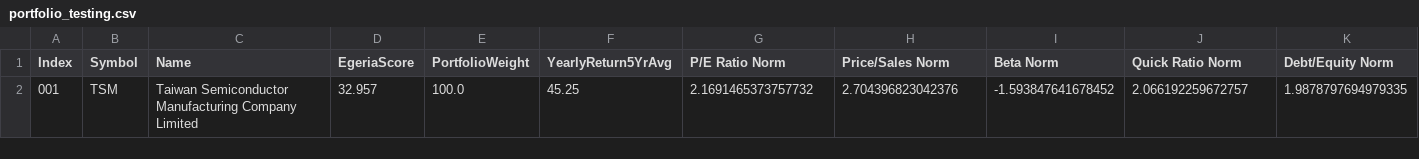
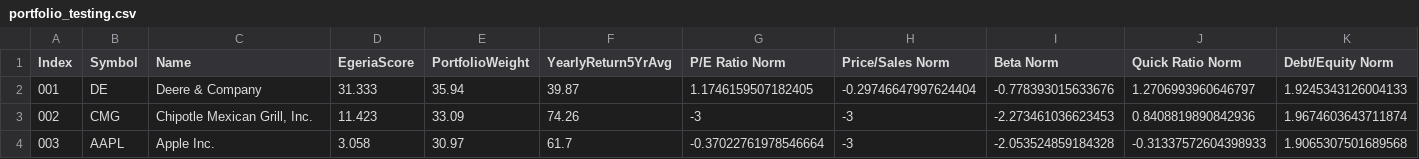
Before and after one commit to theochihaia/EgeriaCapitalOptimizer, a CSV file: src/output/portfolio_testing.csv, drawn as a sheet; only a part is shown; removed rows and columns are numbered as before the commit, all else as after; rows hold the shown columns only; the diff names each change by its address in the sheet, - before the commit and + after, or states it on an @@ line.

```diff
--- a/src/output/portfolio_testing.csv
+++ b/src/output/portfolio_testing.csv
-row 2: 001 | TSM | Taiwan Semiconductor Manufacturing Company Limited | 32.957 | 100.0 | 45.25 | 2.1691465373757732 | 2.704396823042376 | -1.593847641678452 | 2.066192259672757 | 1.9878797694979335
+row 2: 001 | DE | Deere & Company | 31.333 | 35.94 | 39.87 | 1.1746159507182405 | -0.29746647997624404 | -0.778393015633676 | 1.2706993960646797 | 1.9245343126004133
+row 3: 002 | CMG | Chipotle Mexican Grill, Inc. | 11.423 | 33.09 | 74.26 | -3 | -3 | -2.273461036623453 | 0.8408819890842936 | 1.9674603643711874
+row 4: 003 | AAPL | Apple Inc. | 3.058 | 30.97 | 61.7 | -0.37022761978546664 | -3 | -2.053524859184328 | -0.31337572604398933 | 1.9065307501689568
```
Also changed, not shown: src/output/portfolio_composite.csv, src/output/portfolio_fid_folio_v4.csv, 11 other files.
